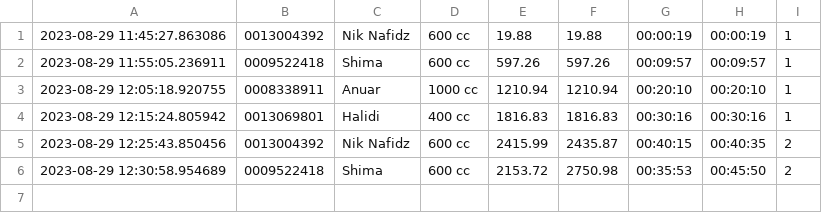
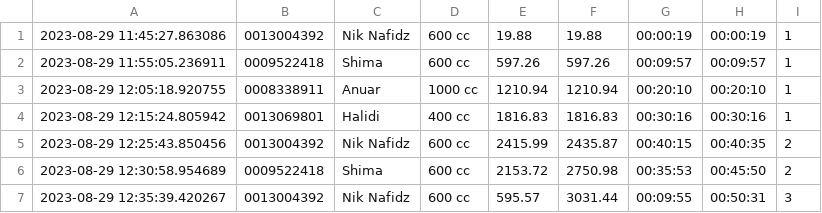
Before and after one commit to niknafidz/raceboard, a CSV file: scanned_data_log.csv, drawn as a sheet; the diff names each change by its address in the sheet, - before the commit and + after, or states it on an @@ line.

Commit message:
Auto-update CSV

```diff
--- a/scanned_data_log.csv
+++ b/scanned_data_log.csv
+row 7: 2023-08-29 12:35:39.420267 | 0013004392 | Nik Nafidz | 600 cc | 595.57 | 3031.44 | 00:09:55 | 00:50:31 | 3
```
